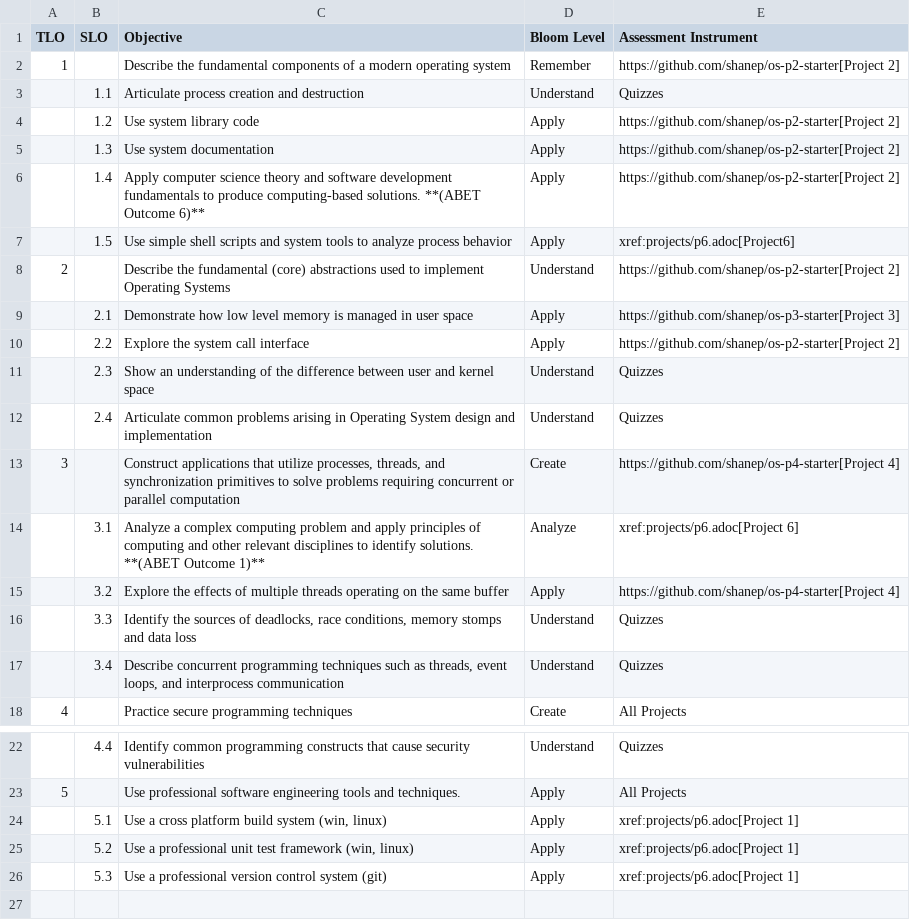
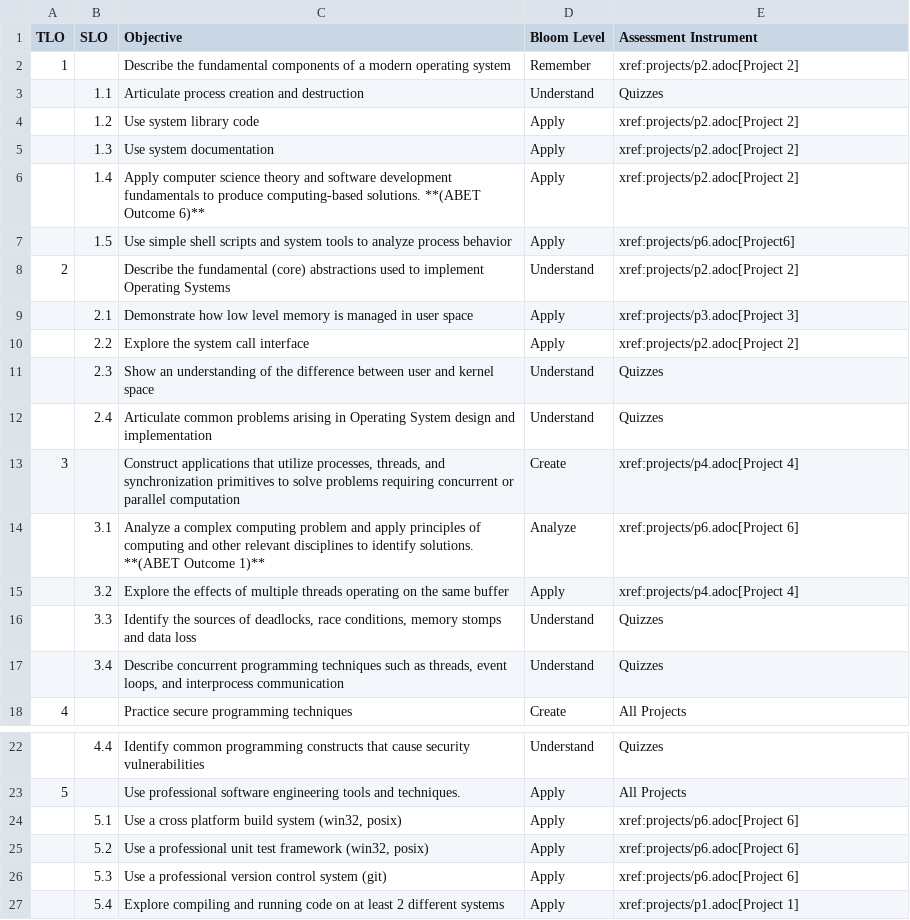
Before and after one commit to shanep/shanep.github.io, a CSV file: src/cs452/learning-objectives.csv, drawn as a sheet; only a part is shown, gaps mark what is left out.

Commit message:
Updated projects

```diff
--- a/src/cs452/learning-objectives.csv
+++ b/src/cs452/learning-objectives.csv
@@ -1,16 +1,16 @@
 TLO,SLO," Objective"," Bloom Level"," Assessment Instrument"
-1,," Describe the fundamental components of a modern operating system","Remember","https://github.com/shanep/os-p2-starter[Project 2]"
+1,," Describe the fundamental components of a modern operating system","Remember","xref:projects/p2.adoc[Project 2]"
 ,1.1," Articulate process creation and destruction","Understand","Quizzes"
-,1.2," Use system library code","Apply","https://github.com/shanep/os-p2-starter[Project 2]"
-,1.3," Use system documentation","Apply","https://github.com/shanep/os-p2-starter[Project 2]"
-,1.4," Apply computer science theory and software development fundamentals to produce computing-based solutions. **(ABET Outcome 6)**","Apply","https://github.com/shanep/os-p2-starter[Project 2]"
+,1.2," Use system library code","Apply","xref:projects/p2.adoc[Project 2]"
+,1.3," Use system documentation","Apply","xref:projects/p2.adoc[Project 2]"
+,1.4," Apply computer science theory and software development fundamentals to produce computing-based solutions. **(ABET Outcome 6)**","Apply","xref:projects/p2.adoc[Project 2]"
 ,1.5," Use simple shell scripts and system tools to analyze process behavior","Apply","xref:projects/p6.adoc[Project6]"
-2,," Describe the fundamental (core) abstractions used to implement Operating Systems","Understand","https://github.com/shanep/os-p2-starter[Project 2]"
-,2.1," Demonstrate how low level memory is managed in user space","Apply","https://github.com/shanep/os-p3-starter[Project 3]"
-,2.2," Explore the system call interface","Apply","https://github.com/shanep/os-p2-starter[Project 2]"
+2,," Describe the fundamental (core) abstractions used to implement Operating Systems","Understand","xref:projects/p2.adoc[Project 2]"
+,2.1," Demonstrate how low level memory is managed in user space","Apply","xref:projects/p3.adoc[Project 3]"
+,2.2," Explore the system call interface","Apply","xref:projects/p2.adoc[Project 2]"
 ,2.3," Show an understanding of the difference between user and kernel space","Understand","Quizzes"
 ,2.4," Articulate common problems arising in Operating System design and implementation","Understand","Quizzes"
-3,,"Construct applications that utilize processes, threads, and synchronization primitives to solve problems requiring concurrent or parallel computation","Create","https://github.com/shanep/os-p4-starter[Project 4]"
+3,,"Construct applications that utilize processes, threads, and synchronization primitives to solve problems requiring concurrent or parallel computation","Create","xref:projects/p4.adoc[Project 4]"
 ,3.1," Analyze a complex computing problem and apply principles of computing and other relevant disciplines to identify solutions. **(ABET Outcome 1)**","Analyze","xref:projects/p6.adoc[Project 6]"
-,3.2," Explore the effects of multiple threads operating on the same buffer","Apply","https://github.com/shanep/os-p4-starter[Project 4]"
+,3.2," Explore the effects of multiple threads operating on the same buffer","Apply","xref:projects/p4.adoc[Project 4]"
 ,3.3," Identify the sources of deadlocks, race conditions, memory stomps and data loss","Understand","Quizzes"
@@ -23,4 +23,5 @@ TLO,SLO," Objective"," Bloom Level"," Assessment Instrument"
 5,," Use professional software engineering tools and techniques.","Apply","All Projects"
-,5.1," Use a cross platform build system (win, linux)","Apply","xref:projects/p6.adoc[Project 1]"
-,5.2," Use a professional unit test framework  (win, linux)","Apply","xref:projects/p6.adoc[Project 1]"
-,5.3," Use a professional version control system (git)","Apply","xref:projects/p6.adoc[Project 1]"
+,5.1," Use a cross platform build system (win32, posix)","Apply","xref:projects/p6.adoc[Project 6]"
+,5.2," Use a professional unit test framework  (win32, posix)","Apply","xref:projects/p6.adoc[Project 6]"
+,5.3," Use a professional version control system (git)","Apply","xref:projects/p6.adoc[Project 6]"
+,5.4," Explore compiling and running code on at least 2 different systems","Apply","xref:projects/p1.adoc[Project 1]"
```
Also changed, not shown: 5 other files.
